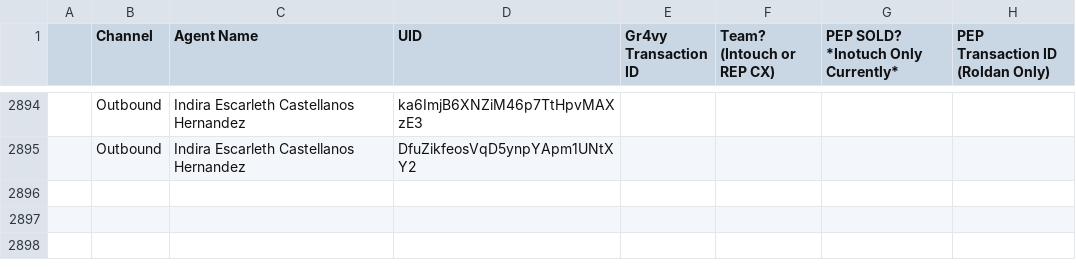
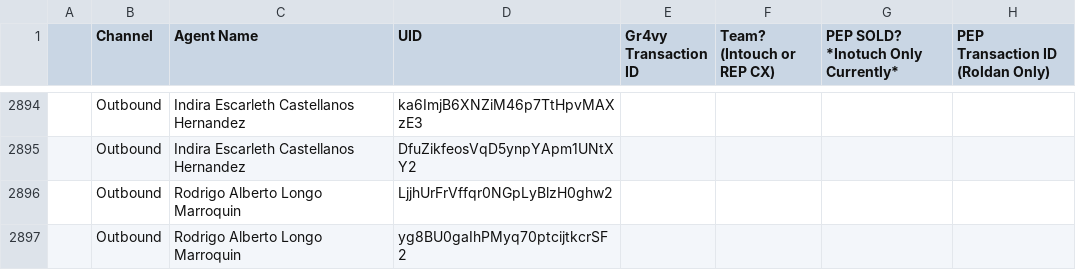
Before and after one commit to joshuawagner-create/leaderboard-data, a CSV file: data.csv, drawn as a sheet; only a part is shown, gaps mark what is left out.

Commit message:
Update leaderboard data 2026-11-24T20:44:06.803Z

```diff
--- a/data.csv
+++ b/data.csv
@@ -2895 +2895,3 @@
 ,Outbound,Indira Escarleth Castellanos Hernandez,DfuZikfeosVqD5ynpYApm1UNtXY2,,,,
+,Outbound,Rodrigo Alberto Longo Marroquin,LjjhUrFrVffqr0NGpLyBlzH0ghw2,,,,
+,Outbound,Rodrigo Alberto Longo Marroquin,yg8BU0gaIhPMyq70ptcijtkcrSF2,,,,
```
